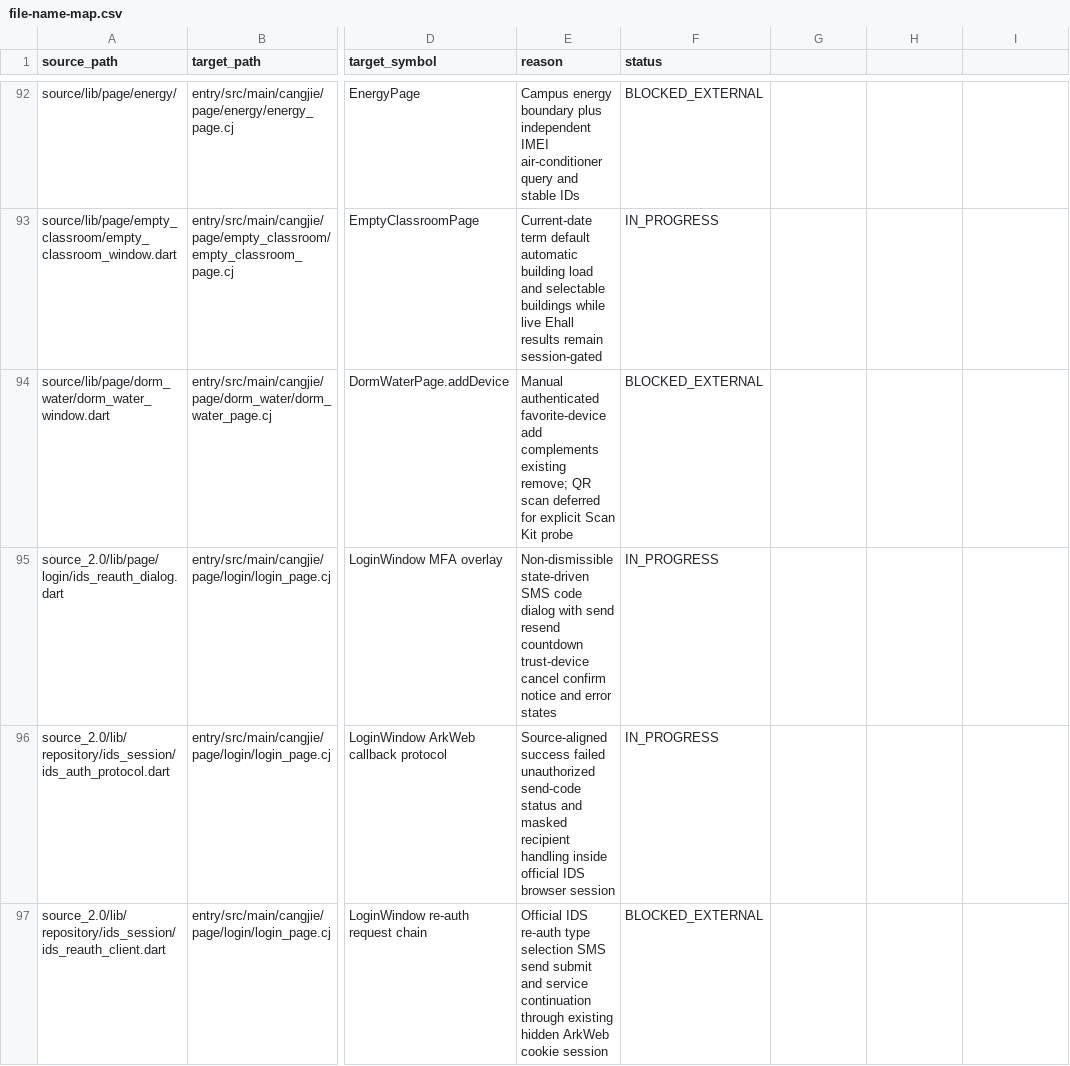
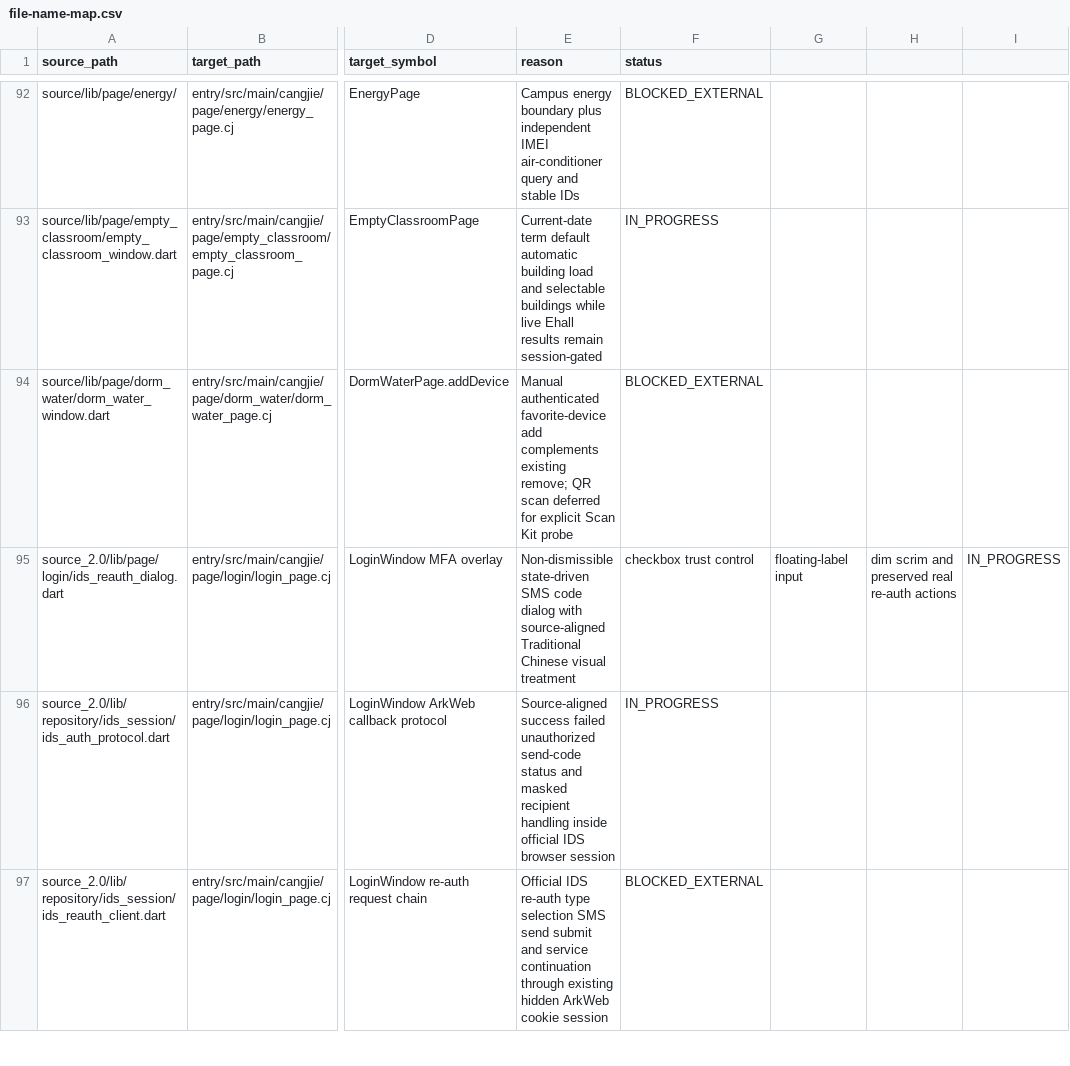
Before and after one commit to phphub123/xdyou, a CSV file: migration/file-name-map.csv, drawn as a sheet; only a part is shown, gaps mark what is left out; the diff names each change by its address in the sheet, - before the commit and + after, or states it on an @@ line.

```diff
--- a/migration/file-name-map.csv
+++ b/migration/file-name-map.csv
-E95 (reason): …dialog with send resend countdown trust-device cancel confirm notice and error states
+E95 (reason): …dialog with source-aligned Traditional Chinese visual treatment
-F95 (status): IN_PROGRESS
+F95 (status): checkbox trust control
-G95: (empty)
+G95: floating-label input
-H95: (empty)
+H95: dim scrim and preserved real re-auth actions
-I95: (empty)
+I95: IN_PROGRESS
```
Also changed, not shown: acceptance/acceptance-matrix.csv, 11 other files.
